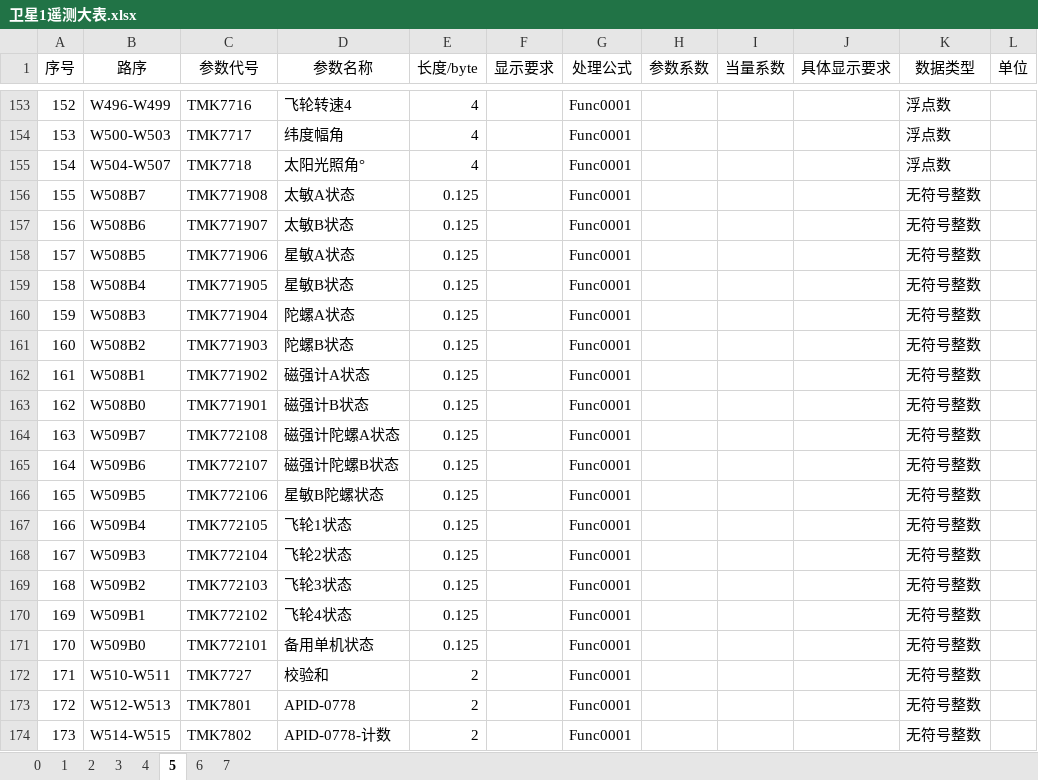
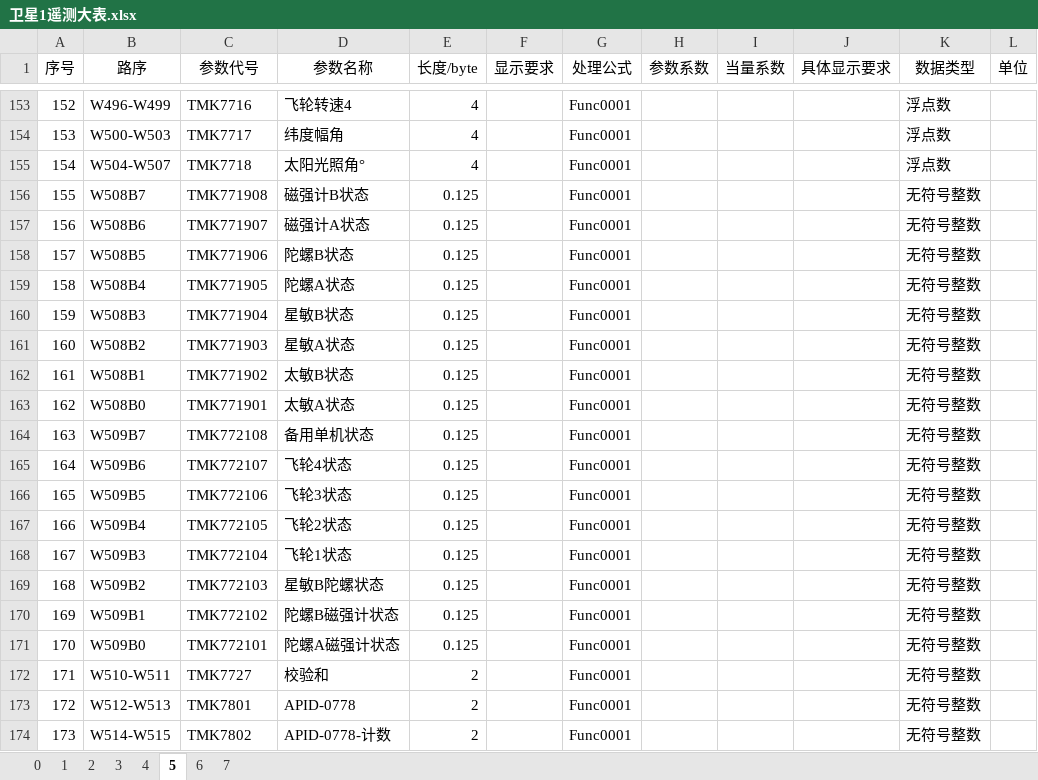
Before and after one commit to AllenShaoMZ/UUSpace-Web2.0, an Excel workbook: Meter/卫星1遥测大表.xlsx, sheet 5, drawn as a sheet; only a part is shown, gaps mark what is left out; values as stored, in another font and other column widths than the file's, no borders; the diff names each change by its address in the sheet, - before the commit and + after, or states it on an @@ line.

```diff
--- a/Meter/卫星1遥测大表.xlsx (sheet 5)
+++ b/Meter/卫星1遥测大表.xlsx (sheet 5)
-D156 (参数名称): 太敏A状态
+D156 (参数名称): 磁强计B状态
-D157 (参数名称): 太敏B状态
+D157 (参数名称): 磁强计A状态
-D158 (参数名称): 星敏A状态
+D158 (参数名称): 陀螺B状态
-D159 (参数名称): 星敏B状态
+D159 (参数名称): 陀螺A状态
-D160 (参数名称): 陀螺A状态
+D160 (参数名称): 星敏B状态
-D161 (参数名称): 陀螺B状态
+D161 (参数名称): 星敏A状态
-D162 (参数名称): 磁强计A状态
+D162 (参数名称): 太敏B状态
-D163 (参数名称): 磁强计B状态
+D163 (参数名称): 太敏A状态
-D164 (参数名称): 磁强计陀螺A状态
+D164 (参数名称): 备用单机状态
-D165 (参数名称): 磁强计陀螺B状态
+D165 (参数名称): 飞轮4状态
-D166 (参数名称): 星敏B陀螺状态
+D166 (参数名称): 飞轮3状态
-D167 (参数名称): 飞轮1状态
+D167 (参数名称): 飞轮2状态
-D168 (参数名称): 飞轮2状态
+D168 (参数名称): 飞轮1状态
-D169 (参数名称): 飞轮3状态
+D169 (参数名称): 星敏B陀螺状态
-D170 (参数名称): 飞轮4状态
+D170 (参数名称): 陀螺B磁强计状态
-D171 (参数名称): 备用单机状态
+D171 (参数名称): 陀螺A磁强计状态
```
Also changed, not shown: 35 other files.
